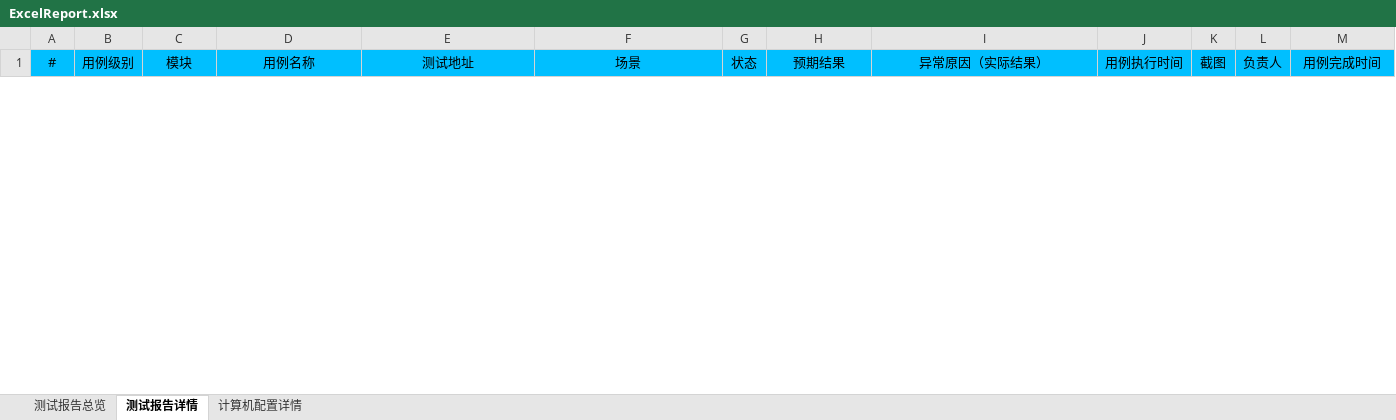
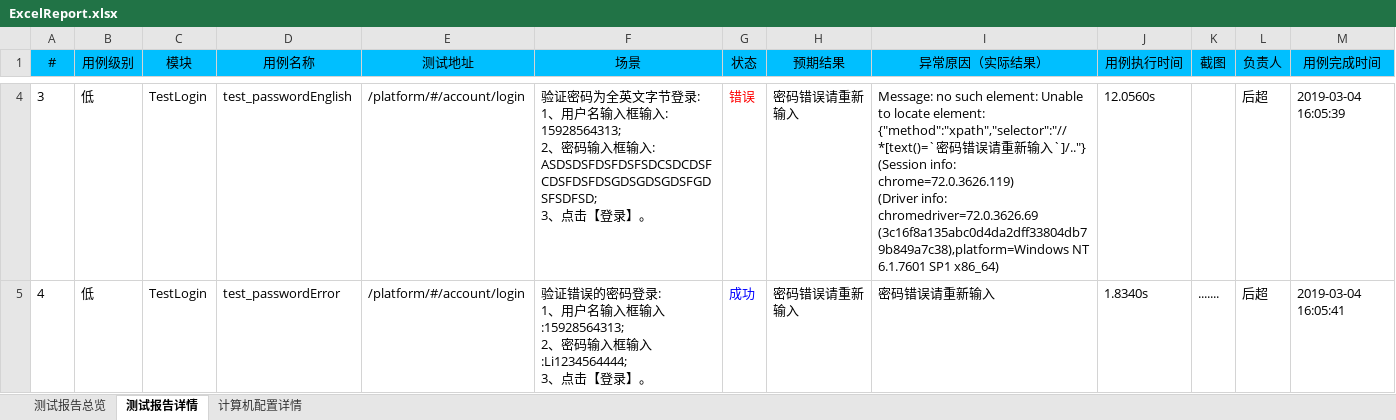
Before and after one commit to houc/MyCode, an Excel workbook: report/ExcelReport.xlsx, sheet 测试报告详情, drawn as a sheet; only a part is shown, gaps mark what is left out; values as stored, in another font and other column widths than the file's, no borders; charts and pictures not drawn; ↵ is a line break in a cell; the diff covers the shown part only; the diff names each change by its address in the sheet, - before the commit and + after, or states it on an @@ line.

```diff
--- a/report/ExcelReport.xlsx (sheet 测试报告详情)
+++ b/report/ExcelReport.xlsx (sheet 测试报告详情)
+row 4: 3 | 低 | TestLogin | test_passwordEnglish | /platform/#/account/login | 验证密码为全英文字节登录: ↵ 1、用户名输入框输入: ↵ 15928564313; ↵ 2、密码输入框输入: ↵ ASDSDSFDSFDSFSDCSDCDSFCDSFDSFDSGDSGDSGDSFGDSFSDFSD; ↵ 3、点击【登录】。 | 错误 | 密码错误请重新输入 | Message: no such element: Unable to locate element: {"method":"xpath","selector":"//*[text()=`密码错误请重新输入`]/.."} ↵ (Session info: chrome=72.0.3626.119) ↵ (Driver info: chromedriver=72.0.3626.69 (3c16f8a135abc0d4da2dff33804db79b849a7c38),platform=Windows NT 6.1.7601 SP1 x86_64) | 12.0560s |  | 后超 | 2019-03-04 16:05:39
+row 5: 4 | 低 | TestLogin | test_passwordError | /platform/#/account/login | 验证错误的密码登录: ↵ 1、用户名输入框输入:15928564313; ↵ 2、密码输入框输入:Li1234564444; ↵ 3、点击【登录】。 | 成功 | 密码错误请重新输入 | 密码错误请重新输入 | 1.8340s | ....... | 后超 | 2019-03-04 16:05:41
```
Also changed, not shown: 4 added rows and 2 removed rows elsewhere in this sheet, sheet 测试报告总览, sheet 计算机配置详情, charts or pictures, 7 other files.
